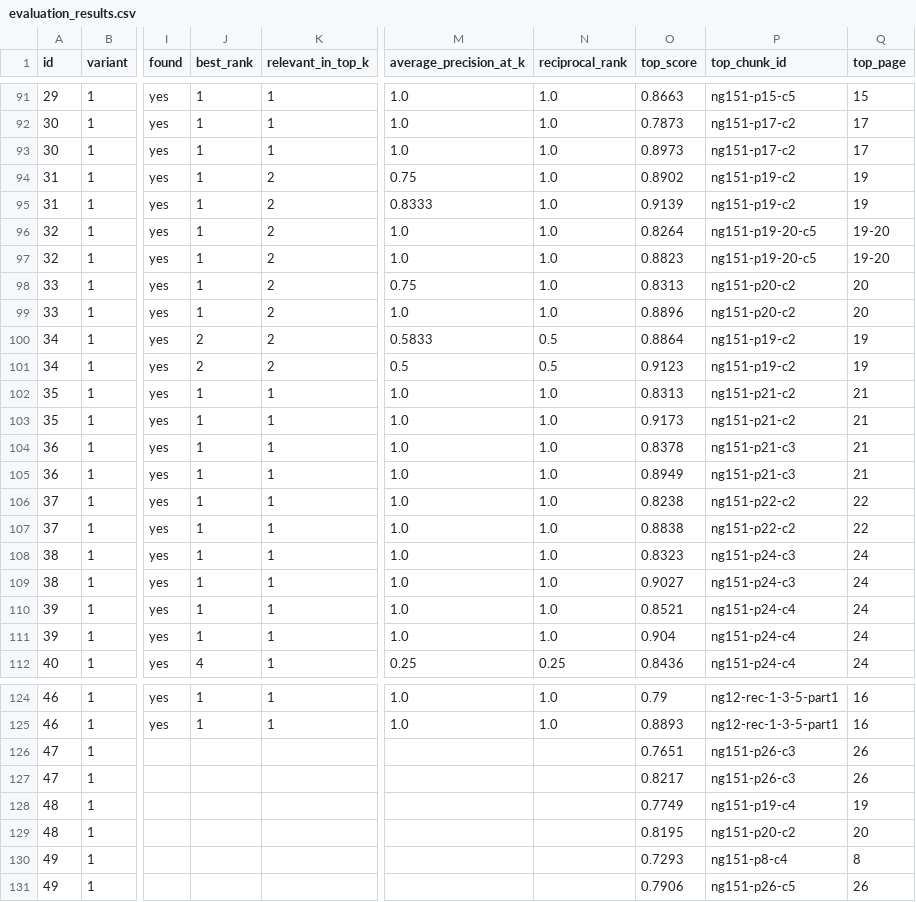
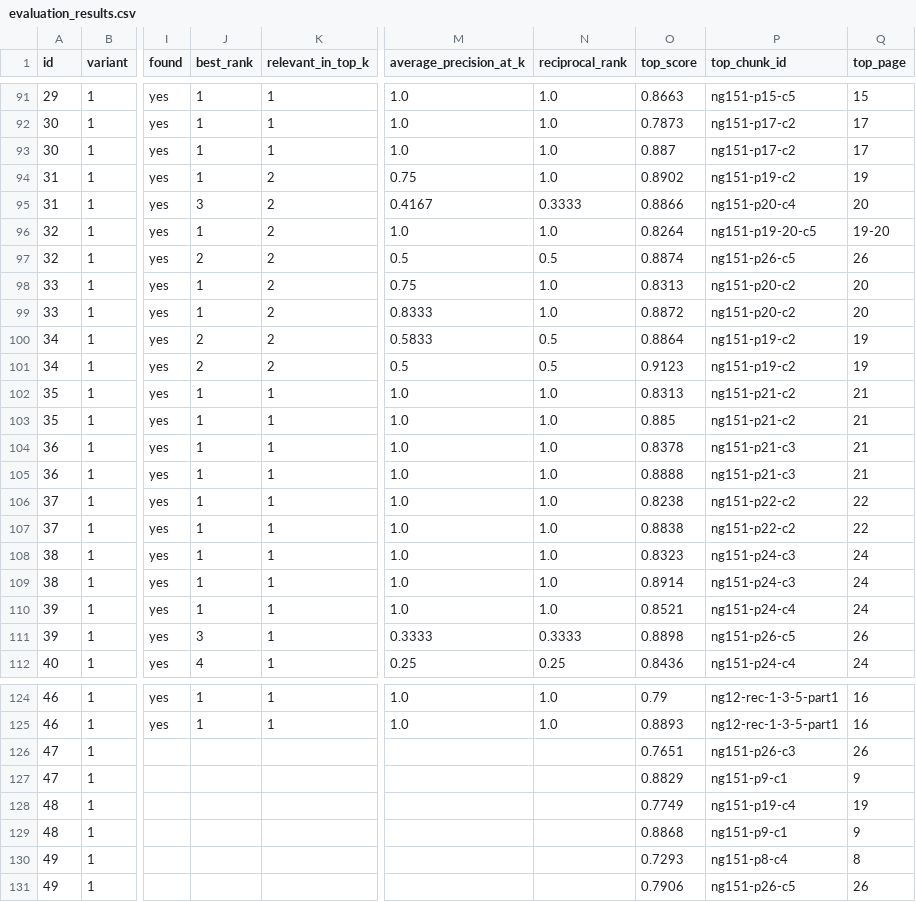
Before and after one commit to mostafaelwazzany/AI-Project-for-Hackathon, a CSV file: data/evaluation/evaluation_results.csv, drawn as a sheet; only a part is shown, gaps mark what is left out; the diff covers the shown part only; the diff names each change by its address in the sheet, - before the commit and + after, or states it on an @@ line.

```diff
--- a/data/evaluation/evaluation_results.csv
+++ b/data/evaluation/evaluation_results.csv
-O93 (top_score): 0.8973
+O93 (top_score): 0.887
-J95 (best_rank): 1
+J95 (best_rank): 3
-M95 (average_precision_at_k): 0.8333
+M95 (average_precision_at_k): 0.4167
-N95 (reciprocal_rank): 1.0
+N95 (reciprocal_rank): 0.3333
-O95 (top_score): 0.9139
+O95 (top_score): 0.8866
-P95 (top_chunk_id): ng151-p19-c2
+P95 (top_chunk_id): ng151-p20-c4
-Q95 (top_page): 19
+Q95 (top_page): 20
-J97 (best_rank): 1
+J97 (best_rank): 2
-M97 (average_precision_at_k): 1.0
+M97 (average_precision_at_k): 0.5
-N97 (reciprocal_rank): 1.0
+N97 (reciprocal_rank): 0.5
-O97 (top_score): 0.8823
+O97 (top_score): 0.8874
-P97 (top_chunk_id): ng151-p19-20-c5
+P97 (top_chunk_id): ng151-p26-c5
-Q97 (top_page): 19-20
+Q97 (top_page): 26
-M99 (average_precision_at_k): 1.0
+M99 (average_precision_at_k): 0.8333
-O99 (top_score): 0.8896
+O99 (top_score): 0.8872
-O103 (top_score): 0.9173
+O103 (top_score): 0.885
-O105 (top_score): 0.8949
+O105 (top_score): 0.8888
-O109 (top_score): 0.9027
+O109 (top_score): 0.8914
-J111 (best_rank): 1
+J111 (best_rank): 3
-M111 (average_precision_at_k): 1.0
+M111 (average_precision_at_k): 0.3333
-N111 (reciprocal_rank): 1.0
+N111 (reciprocal_rank): 0.3333
-O111 (top_score): 0.904
+O111 (top_score): 0.8898
-P111 (top_chunk_id): ng151-p24-c4
+P111 (top_chunk_id): ng151-p26-c5
-Q111 (top_page): 24
+Q111 (top_page): 26
-O127 (top_score): 0.8217
+O127 (top_score): 0.8829
-P127 (top_chunk_id): ng151-p26-c3
+P127 (top_chunk_id): ng151-p9-c1
-Q127 (top_page): 26
+Q127 (top_page): 9
-O129 (top_score): 0.8195
+O129 (top_score): 0.8868
-P129 (top_chunk_id): ng151-p20-c2
+P129 (top_chunk_id): ng151-p9-c1
-Q129 (top_page): 20
+Q129 (top_page): 9
```
Also changed, not shown: 64 edited cells elsewhere in this file, 22 other files.
